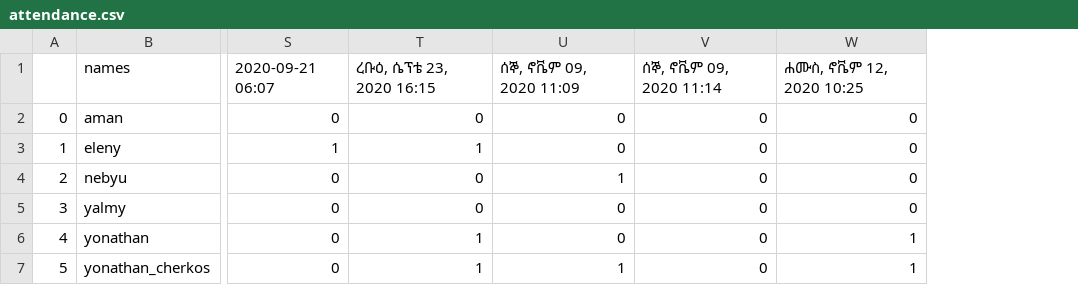
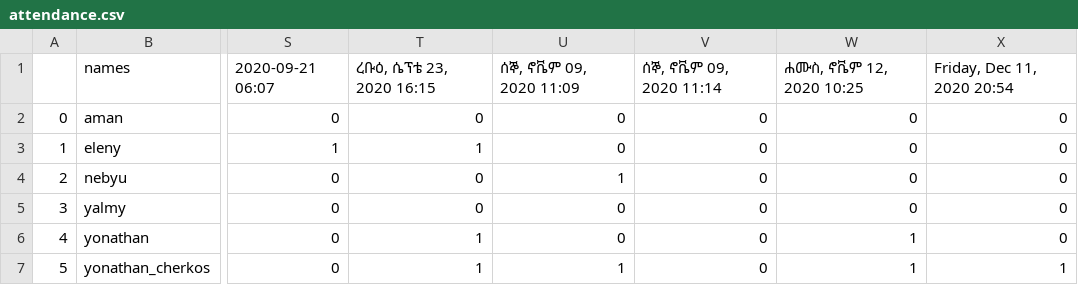
Before and after one commit to yonycherkos/automatic-classroom-attendance-system, a CSV file: output/attendance.csv, drawn as a sheet; only a part is shown, gaps mark what is left out; the diff names each change by its address in the sheet, - before the commit and + after, or states it on an @@ line.

```diff
--- a/output/attendance.csv
+++ b/output/attendance.csv
+column X, rows 1-7: Friday, Dec 11, 2020 20:54 | 0 | 0 | 0 | 0 | 0 | 1
```
Also changed, not shown: 1 other file.
